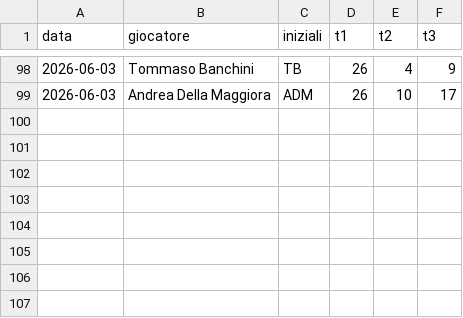
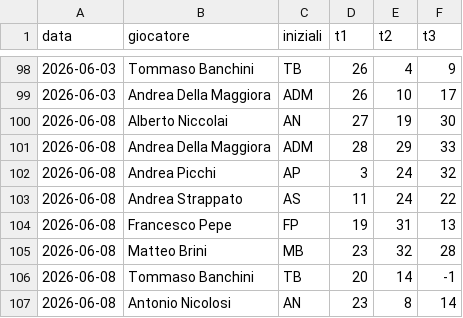
Before and after one commit to brinus/caen-shooting-league, a CSV file: risultati/s1-2026.csv, drawn as a sheet; only a part is shown, gaps mark what is left out; the diff names each change by its address in the sheet, - before the commit and + after, or states it on an @@ line.

```diff
--- a/risultati/s1-2026.csv
+++ b/risultati/s1-2026.csv
+row 100: 2026-06-08 | Alberto Niccolai | AN | 27 | 19 | 30
+row 101: 2026-06-08 | Andrea Della Maggiora | ADM | 28 | 29 | 33
+row 102: 2026-06-08 | Andrea Picchi | AP | 3 | 24 | 32
+row 103: 2026-06-08 | Andrea Strappato | AS | 11 | 24 | 22
+row 104: 2026-06-08 | Francesco Pepe | FP | 19 | 31 | 13
+row 105: 2026-06-08 | Matteo Brini | MB | 23 | 32 | 28
+row 106: 2026-06-08 | Tommaso Banchini | TB | 20 | 14 | -1
+row 107: 2026-06-08 | Antonio Nicolosi | AN | 23 | 8 | 14
```
Also changed, not shown: 1 other file.
